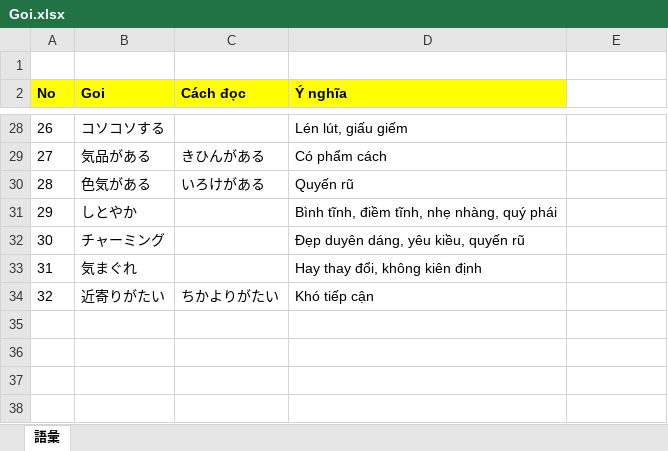
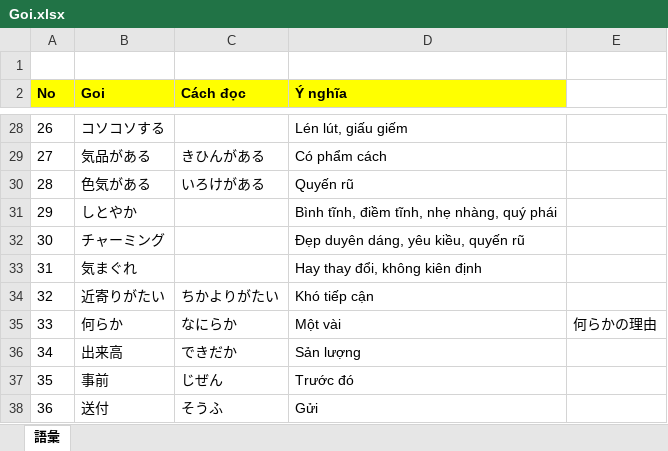
Before and after one commit to PhongJ/GOI, an Excel workbook: Goi.xlsx, sheet 語彙, drawn as a sheet; only a part is shown, gaps mark what is left out; values as stored, in another font and other column widths than the file's, no borders; the diff names each change by its address in the sheet, - before the commit and + after, or states it on an @@ line.

Commit message:
goi

```diff
--- a/Goi.xlsx (sheet 語彙)
+++ b/Goi.xlsx (sheet 語彙)
+row 35: 33 | 何らか | なにらか | Một vài | 何らかの理由
+row 36: 34 | 出来高 | できだか | Sản lượng
+row 37: 35 | 事前 | じぜん | Trước đó
+row 38: 36 | 送付 | そうふ | Gửi
```
